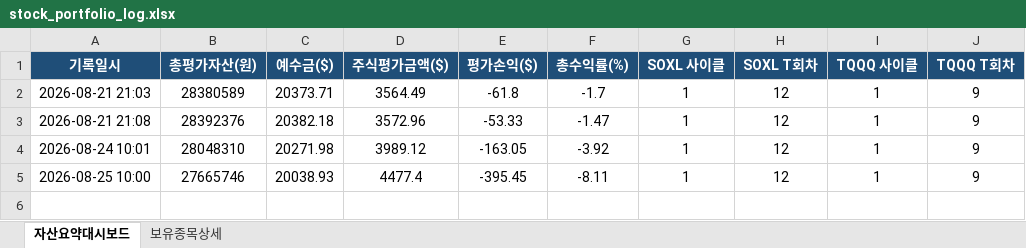
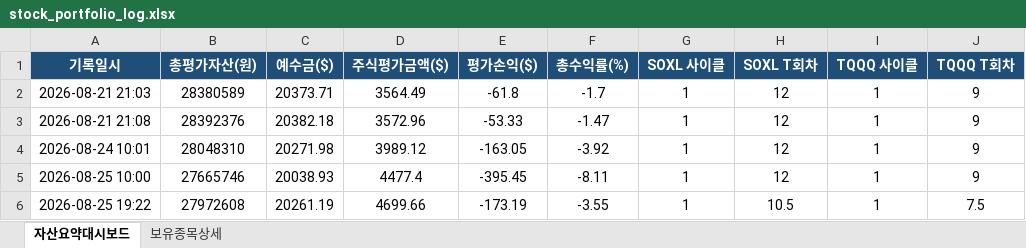
Before and after one commit to omhdydy-source/stock, an Excel workbook: stock_portfolio_log.xlsx, sheet 자산요약대시보드, drawn as a sheet; values as stored, in another font and other column widths than the file's, no borders; charts and pictures not drawn; the diff names each change by its address in the sheet, - before the commit and + after, or states it on an @@ line.

```diff
--- a/stock_portfolio_log.xlsx (sheet 자산요약대시보드)
+++ b/stock_portfolio_log.xlsx (sheet 자산요약대시보드)
+row 6: 2026-08-25 19:22 | 27972608 | 20261.19 | 4699.66 | -173.19 | -3.55 | 1 | 10.5 | 1 | 7.5
```
Also changed, not shown: sheet 보유종목상세, charts or pictures, 1 other file.
